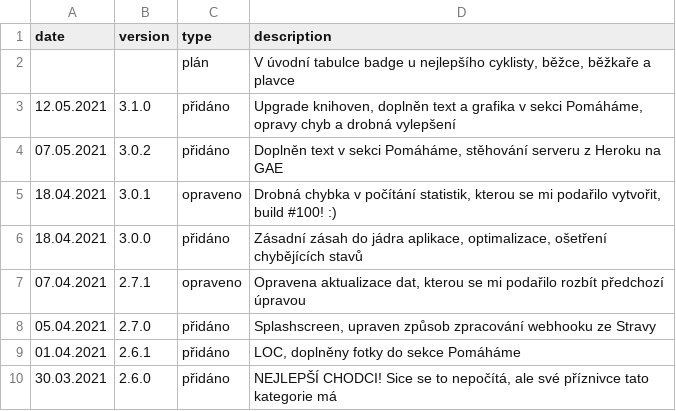
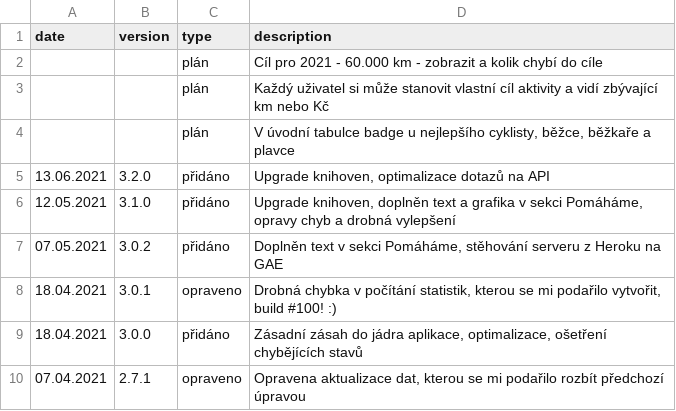
Before and after one commit to honzza/zpa-pomaha, a CSV file: server/version_history.csv, drawn as a sheet; only a part is shown; the shorter side is filled out with more unchanged rows.

```diff
--- a/server/version_history.csv
+++ b/server/version_history.csv
@@ -1,3 +1,6 @@
 date;version;type;description
+;;plán;Cíl pro 2021 - 60.000 km - zobrazit a kolik chybí do cíle
+;;plán;Každý uživatel si může stanovit vlastní cíl aktivity a vidí zbývající km nebo Kč
 ;;plán;V úvodní tabulce badge u nejlepšího cyklisty, běžce, běžkaře a plavce
+13.06.2021;3.2.0;přidáno;Upgrade knihoven, optimalizace dotazů na API
 12.05.2021;3.1.0;přidáno;Upgrade knihoven, doplněn text a grafika v sekci Pomáháme, opravy chyb a drobná vylepšení
```
Also changed, not shown: 7 other files.
